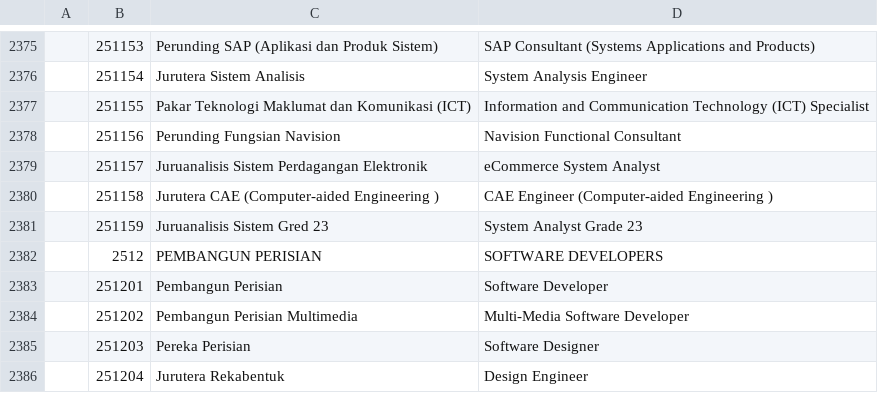
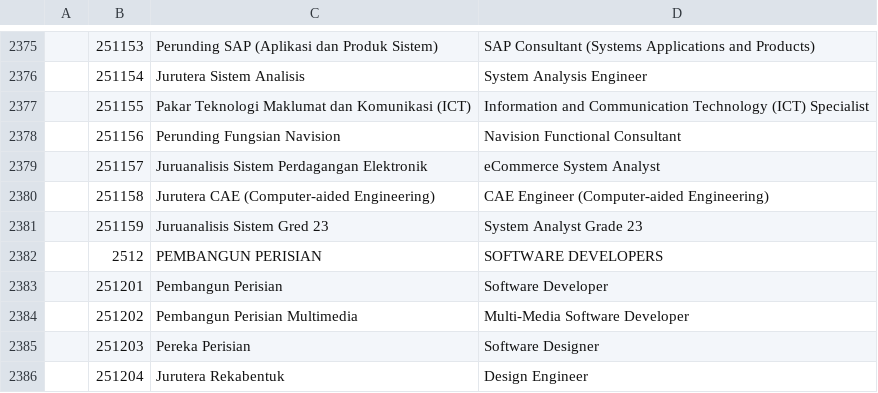
Before and after one commit to amin007/v2, a CSV file: sumber/fail/rujukan/kod2022/masco2020_newss.csv, drawn as a sheet; only a part is shown, gaps mark what is left out; the diff names each change by its address in the sheet, - before the commit and + after, or states it on an @@ line.

Commit message:
buang double space

```diff
--- a/sumber/fail/rujukan/kod2022/masco2020_newss.csv
+++ b/sumber/fail/rujukan/kod2022/masco2020_newss.csv
-C2380: Jurutera CAE (Computer-aided Engineering )
+C2380: Jurutera CAE (Computer-aided Engineering)
-D2380: CAE Engineer (Computer-aided Engineering )
+D2380: CAE Engineer (Computer-aided Engineering)
```
